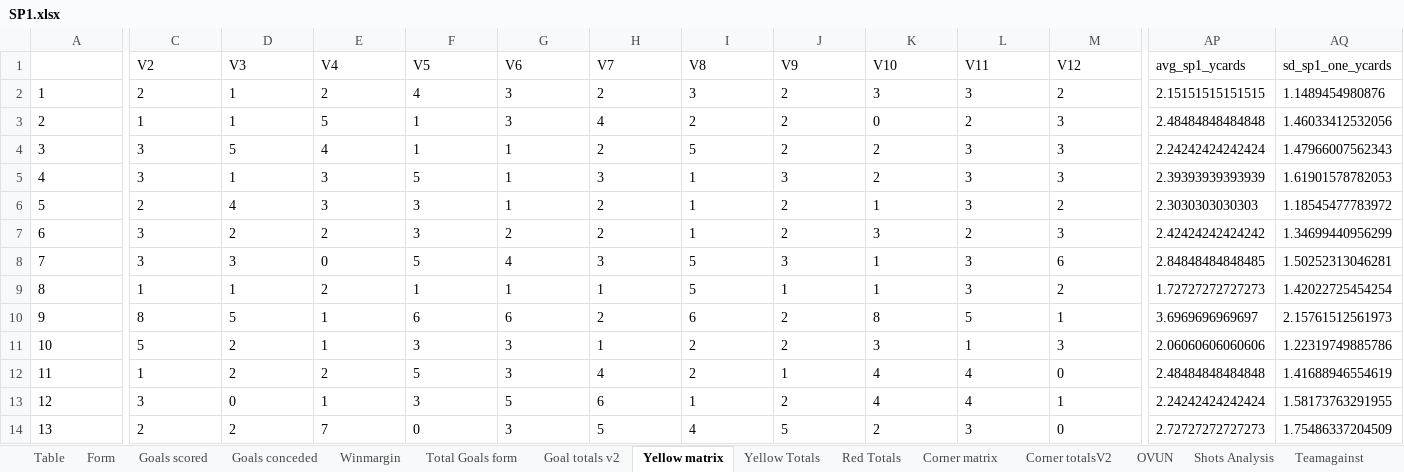
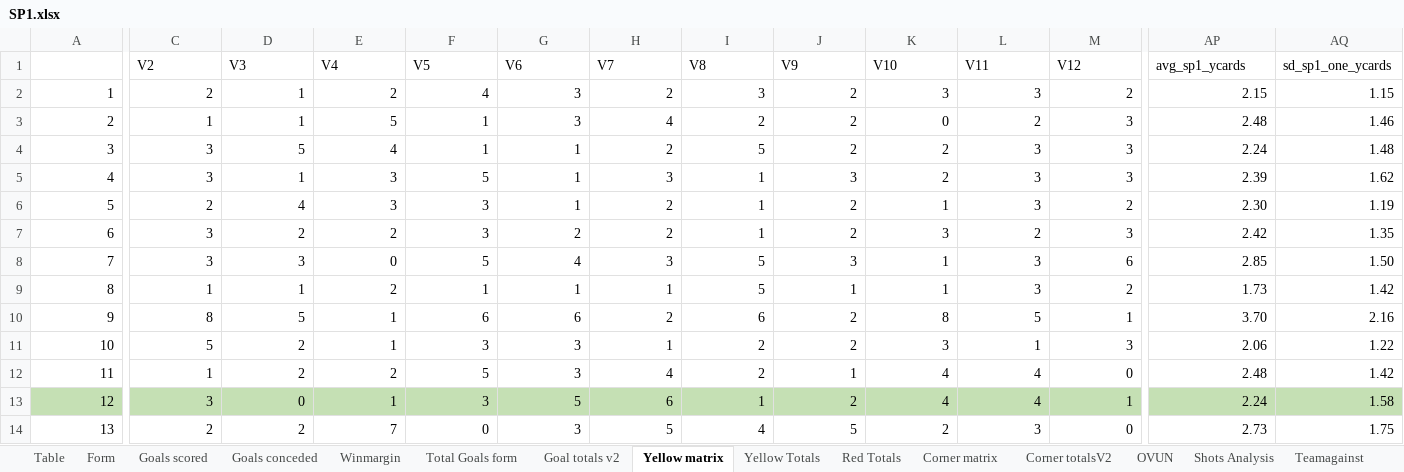
Before and after one commit to gitboyzorro5/Rsoccer, an Excel workbook: Divisions/SP1.xlsx, sheet Yellow matrix, drawn as a sheet; only a part is shown, gaps mark what is left out; values as stored, in another font and other column widths than the file's, no borders; the diff covers the shown part only; the diff names each change by its address in the sheet, - before the commit and + after, or states it on an @@ line.

```diff
--- a/Divisions/SP1.xlsx (sheet Yellow matrix)
+++ b/Divisions/SP1.xlsx (sheet Yellow matrix)
-A2:A14 alignment: left
+A2:A14 alignment: right
-C2:M14 alignment: left
+C2:M14 alignment: right
-AP2 (avg_sp1_ycards): 2.15151515151515
+AP2 (avg_sp1_ycards): 2.15
-AQ2 (sd_sp1_one_ycards): 1.1489454980876
+AQ2 (sd_sp1_one_ycards): 1.15
-AP3 (avg_sp1_ycards): 2.48484848484848
+AP3 (avg_sp1_ycards): 2.48
-AQ3 (sd_sp1_one_ycards): 1.46033412532056
+AQ3 (sd_sp1_one_ycards): 1.46
-AP4 (avg_sp1_ycards): 2.24242424242424
+AP4 (avg_sp1_ycards): 2.24
-AQ4 (sd_sp1_one_ycards): 1.47966007562343
+AQ4 (sd_sp1_one_ycards): 1.48
-AP5 (avg_sp1_ycards): 2.39393939393939
+AP5 (avg_sp1_ycards): 2.39
-AQ5 (sd_sp1_one_ycards): 1.61901578782053
+AQ5 (sd_sp1_one_ycards): 1.62
-AP6 (avg_sp1_ycards): 2.3030303030303
+AP6 (avg_sp1_ycards): 2.30
-AQ6 (sd_sp1_one_ycards): 1.18545477783972
+AQ6 (sd_sp1_one_ycards): 1.19
-AP7 (avg_sp1_ycards): 2.42424242424242
+AP7 (avg_sp1_ycards): 2.42
-AQ7 (sd_sp1_one_ycards): 1.34699440956299
+AQ7 (sd_sp1_one_ycards): 1.35
-AP8 (avg_sp1_ycards): 2.84848484848485
+AP8 (avg_sp1_ycards): 2.85
-AQ8 (sd_sp1_one_ycards): 1.50252313046281
+AQ8 (sd_sp1_one_ycards): 1.50
-AP9 (avg_sp1_ycards): 1.72727272727273
+AP9 (avg_sp1_ycards): 1.73
-AQ9 (sd_sp1_one_ycards): 1.42022725454254
+AQ9 (sd_sp1_one_ycards): 1.42
-AP10 (avg_sp1_ycards): 3.6969696969697
+AP10 (avg_sp1_ycards): 3.70
-AQ10 (sd_sp1_one_ycards): 2.15761512561973
+AQ10 (sd_sp1_one_ycards): 2.16
-AP11 (avg_sp1_ycards): 2.06060606060606
+AP11 (avg_sp1_ycards): 2.06
-AQ11 (sd_sp1_one_ycards): 1.22319749885786
+AQ11 (sd_sp1_one_ycards): 1.22
-AP12 (avg_sp1_ycards): 2.48484848484848
+AP12 (avg_sp1_ycards): 2.48
-AQ12 (sd_sp1_one_ycards): 1.41688946554619
+AQ12 (sd_sp1_one_ycards): 1.42
-A13:AQ13 fill: none
+A13:AQ13 fill: #C5E0B4
-AP13 (avg_sp1_ycards): 2.24242424242424
+AP13 (avg_sp1_ycards): 2.24
-AQ13 (sd_sp1_one_ycards): 1.58173763291955
+AQ13 (sd_sp1_one_ycards): 1.58
-AP14 (avg_sp1_ycards): 2.72727272727273
+AP14 (avg_sp1_ycards): 2.73
-AQ14 (sd_sp1_one_ycards): 1.75486337204509
+AQ14 (sd_sp1_one_ycards): 1.75
```
Also changed, not shown: 14 edited cells and cell formats elsewhere in this sheet, sheet Table, Divisions/E0.xlsx, Divisions/F1.xlsx, 18 other files.
